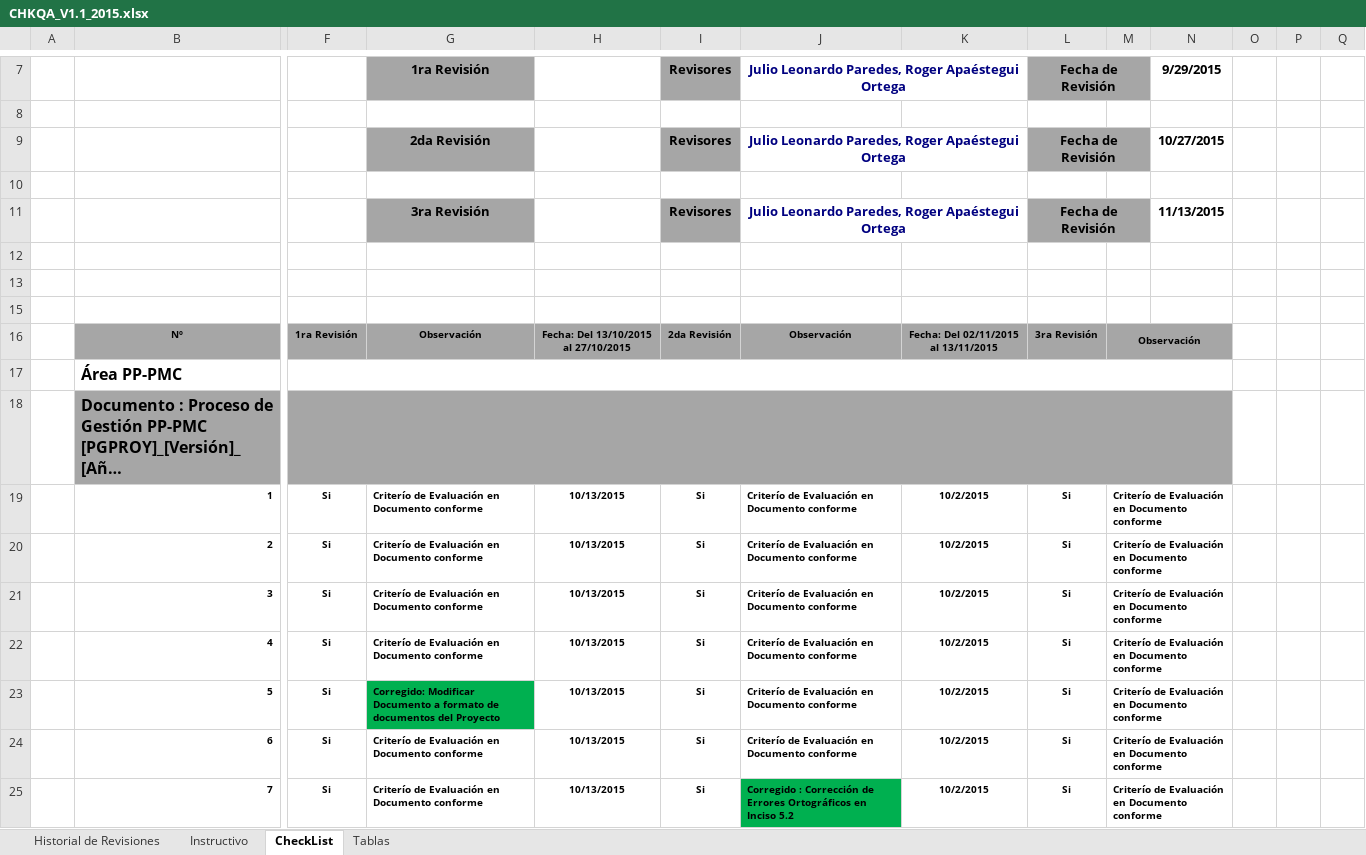
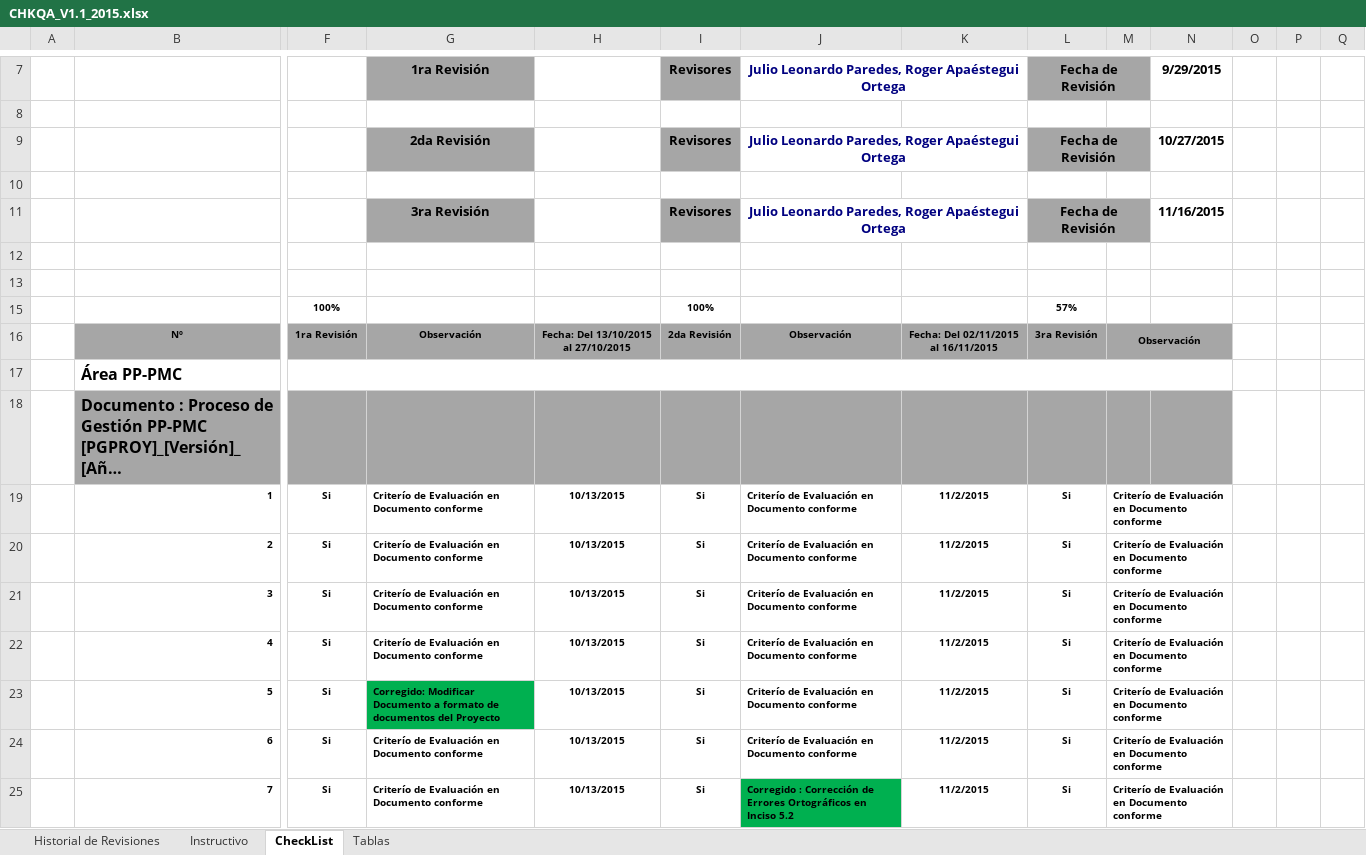
Before and after one commit to lowrider80/UTP-GPS-ALARM, an Excel workbook: Area_de_Proceso-_PPQA/CHKQA/CHKQA_V1.1_2015.xlsx, sheet CheckList, drawn as a sheet; only a part is shown, gaps mark what is left out; long unchanged cells end in …; values as stored, in another font and other column widths than the file's, no borders; conditional formats not drawn; removed rows and columns are numbered as before the commit, all else as after; rows hold the shown columns only; the diff covers the shown part only; the diff names each change by its address in the sheet, - before the commit and + after, or states it on an @@ line.

Commit message:
CheckList de Aseguramiento de la Calidad
Actualización de Datos y Fórmulas

```diff
--- a/Area_de_Proceso-_PPQA/CHKQA/CHKQA_V1.1_2015.xlsx (sheet CheckList)
+++ b/Area_de_Proceso-_PPQA/CHKQA/CHKQA_V1.1_2015.xlsx (sheet CheckList)
-N11: 11/13/2015
+N11: 11/16/2015
-row 15: (empty)
+row 15:  |  | 100% |  |  | 100% |  |  | 57%
-K16: Fecha: Del 02/11/2015 al 13/11/2015
+K16: Fecha: Del 02/11/2015 al 16/11/2015
-F18:N18 merged
-K19:K25: 10/2/2015
+K19:K25: 11/2/2015
```
Also changed, not shown: 449 edited cells and merged cells elsewhere in this sheet, sheet Historial de Revisiones, sheet Instructivo, charts or pictures.
